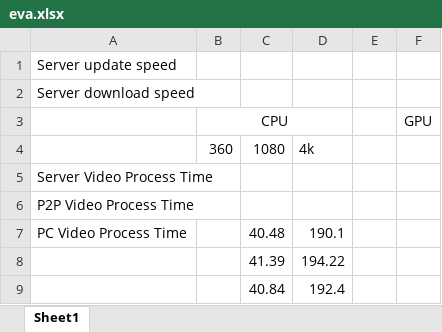
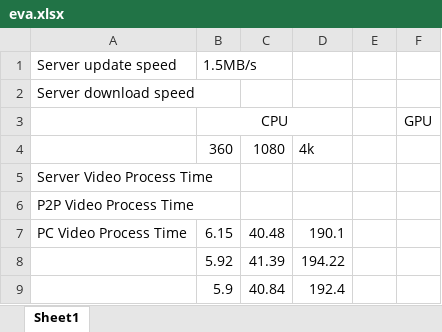
Before and after one commit to gitgjr/Cherry, an Excel workbook: evaData/eva.xlsx, sheet Sheet1, drawn as a sheet; values as stored, in another font and other column widths than the file's, no borders; the diff names each change by its address in the sheet, - before the commit and + after, or states it on an @@ line.

```diff
--- a/evaData/eva.xlsx (sheet Sheet1)
+++ b/evaData/eva.xlsx (sheet Sheet1)
-B1: (empty)
+B1: 1.5MB/s
-B7 (1.5MB/s): (empty)
+B7 (1.5MB/s): 6.15
-B8 (1.5MB/s): (empty)
+B8 (1.5MB/s): 5.92
-B9 (1.5MB/s): (empty)
+B9 (1.5MB/s): 5.9
```
Also changed, not shown: 1 other file.
